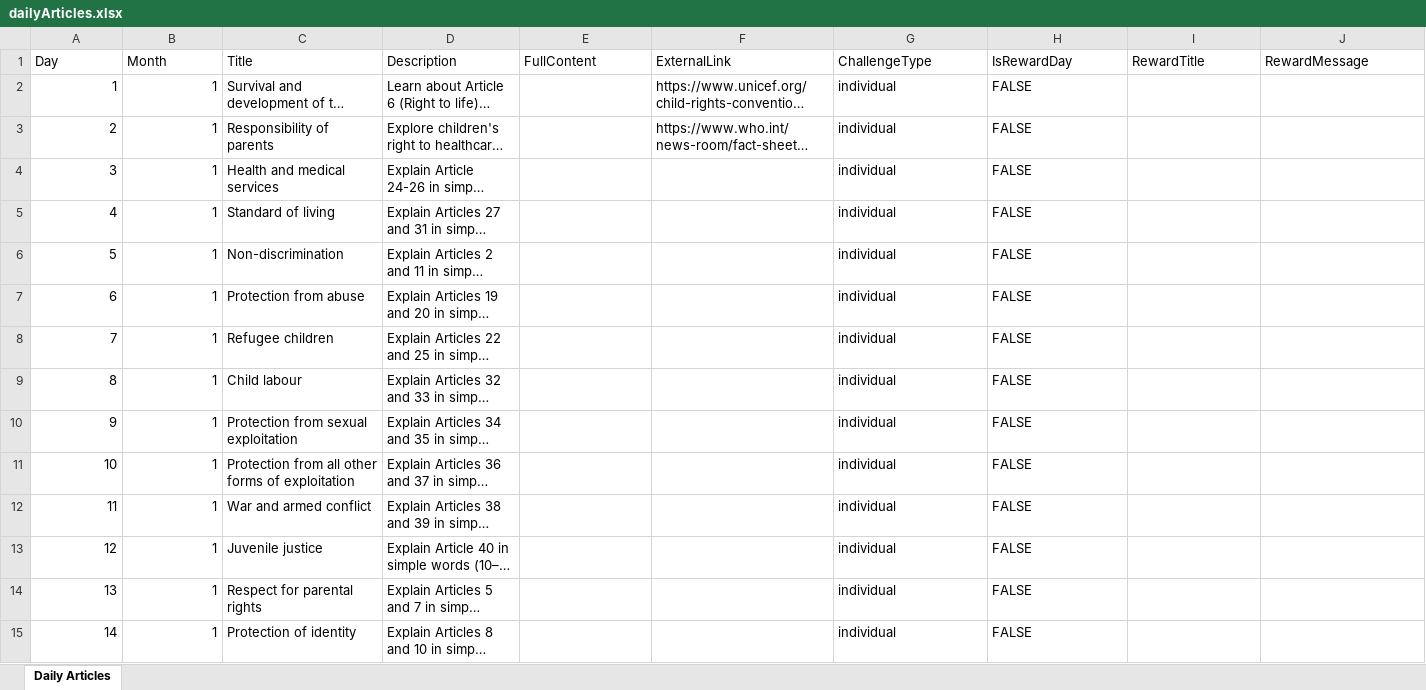
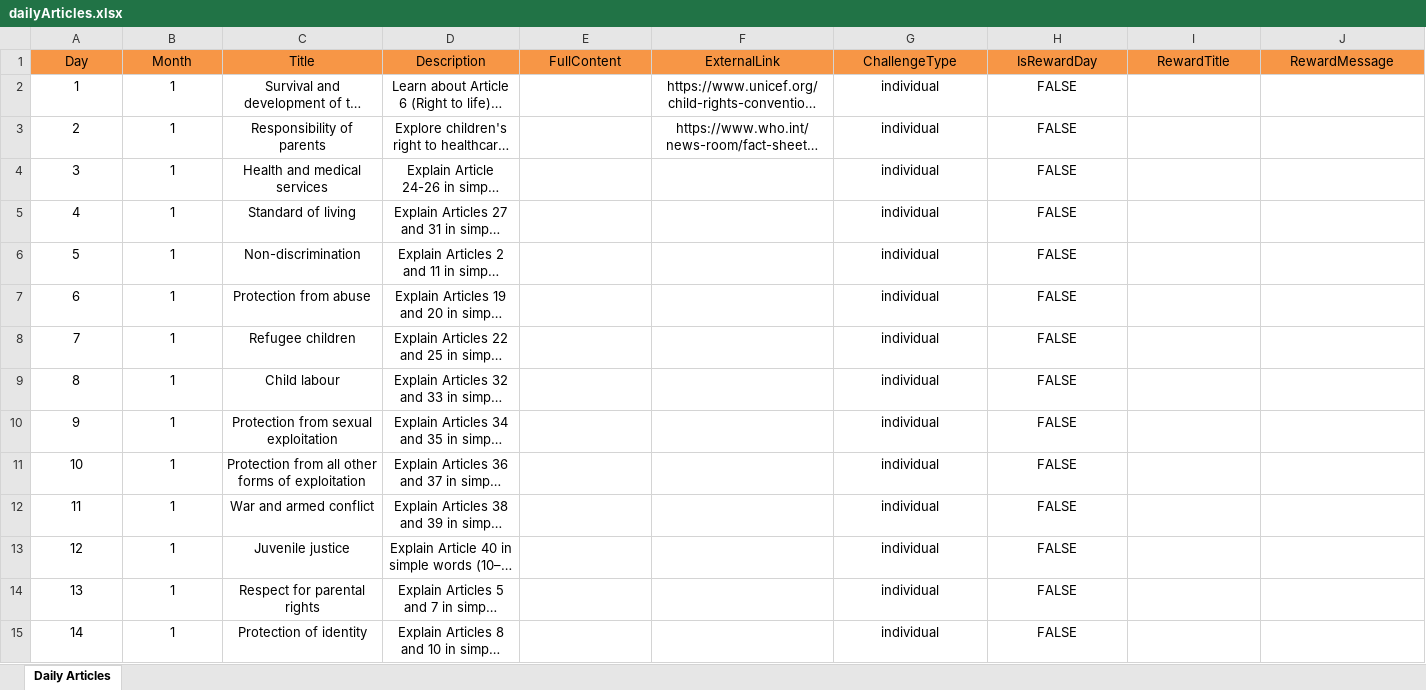
Before and after one commit to Denielmen/COA-S.A.F.E, an Excel workbook: public/dailyArticles.xlsx, sheet Daily Articles, drawn as a sheet; only a part is shown; long unchanged cells end in …; values as stored, in another font and other column widths than the file's, no borders; the diff covers the shown part only; the diff names each change by its address in the sheet, - before the commit and + after, or states it on an @@ line.

```diff
--- a/public/dailyArticles.xlsx (sheet Daily Articles)
+++ b/public/dailyArticles.xlsx (sheet Daily Articles)
@@ A1:J1 alignment: left → center, fill: none → #F79646 @@
-A2:B15 alignment: right
+A2:B15 alignment: center
-C2:D15 alignment: left
+C2:D15 alignment: center
-F2:H3 alignment: left
+F2:H3 alignment: center
-G4:H15 alignment: left
+G4:H15 alignment: center
```
Also changed, not shown: cell formats elsewhere in this sheet, 1 other file.
